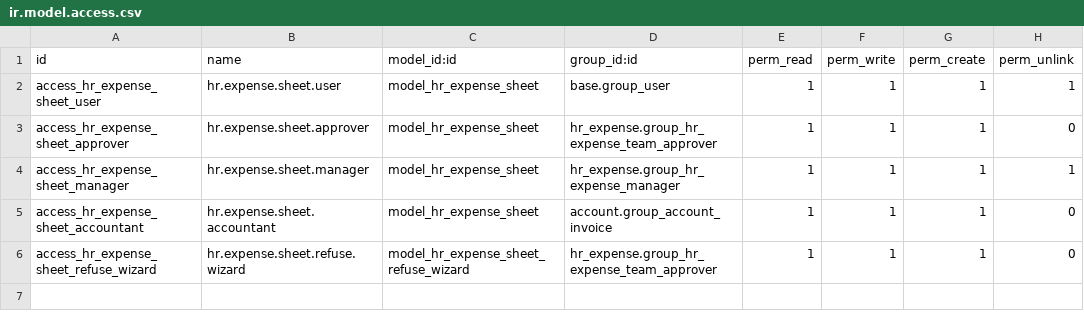
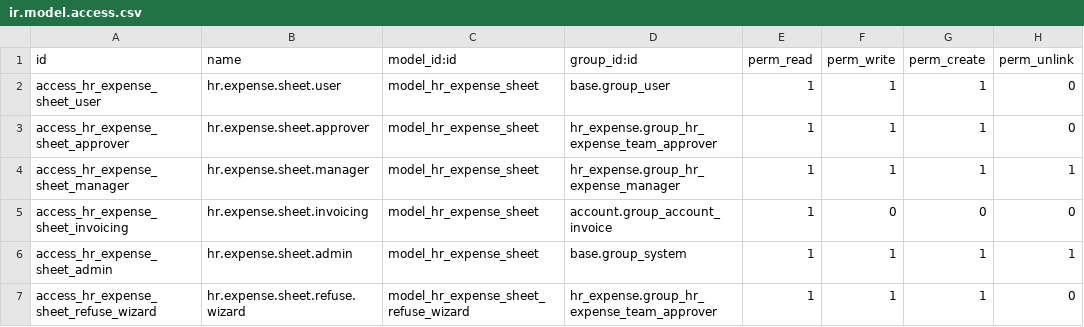
Before and after one commit to nhakhtn/hr_expense_sheet, a CSV file: security/ir.model.access.csv, drawn as a sheet.

```diff
--- a/security/ir.model.access.csv
+++ b/security/ir.model.access.csv
@@ -1,6 +1,7 @@
 id,name,model_id:id,group_id:id,perm_read,perm_write,perm_create,perm_unlink
-access_hr_expense_sheet_user,hr.expense.sheet.user,model_hr_expense_sheet,base.group_user,1,1,1,1
+access_hr_expense_sheet_user,hr.expense.sheet.user,model_hr_expense_sheet,base.group_user,1,1,1,0
 access_hr_expense_sheet_approver,hr.expense.sheet.approver,model_hr_expense_sheet,hr_expense.group_hr_expense_team_approver,1,1,1,0
 access_hr_expense_sheet_manager,hr.expense.sheet.manager,model_hr_expense_sheet,hr_expense.group_hr_expense_manager,1,1,1,1
-access_hr_expense_sheet_accountant,hr.expense.sheet.accountant,model_hr_expense_sheet,account.group_account_invoice,1,1,1,0
+access_hr_expense_sheet_invoicing,hr.expense.sheet.invoicing,model_hr_expense_sheet,account.group_account_invoice,1,0,0,0
+access_hr_expense_sheet_admin,hr.expense.sheet.admin,model_hr_expense_sheet,base.group_system,1,1,1,1
 access_hr_expense_sheet_refuse_wizard,hr.expense.sheet.refuse.wizard,model_hr_expense_sheet_refuse_wizard,hr_expense.group_hr_expense_team_approver,1,1,1,0
```
Also changed, not shown: 8 other files.
